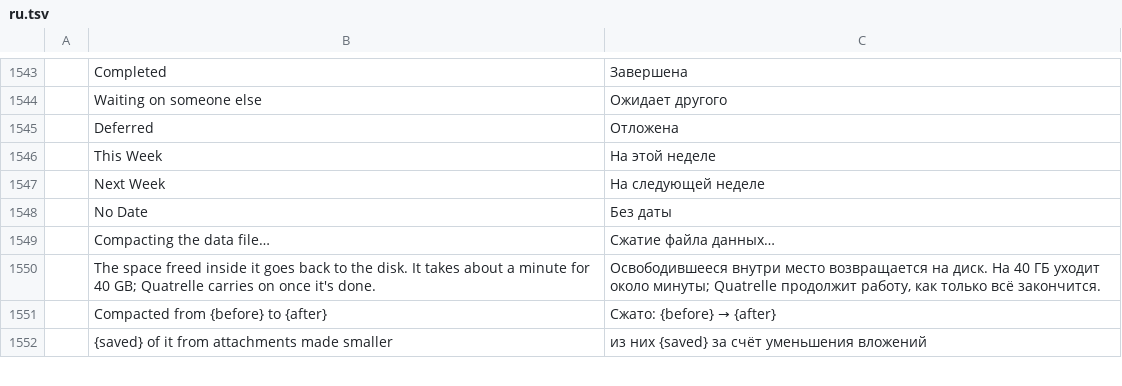
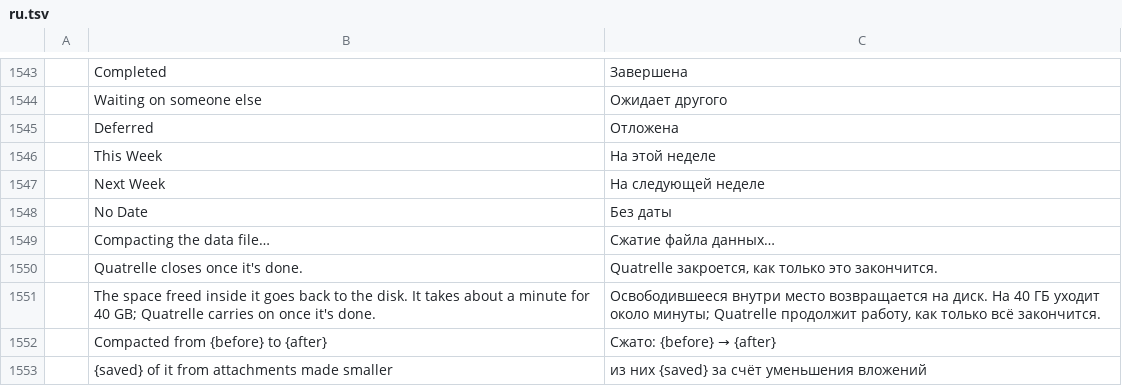
Before and after one commit to dgaudin/quatrelle, a TSV file: crates/ui-egui/src/i18n/ru.tsv, drawn as a sheet; only a part is shown, gaps mark what is left out; the diff names each change by its address in the sheet, - before the commit and + after, or states it on an @@ line.

```diff
--- a/crates/ui-egui/src/i18n/ru.tsv
+++ b/crates/ui-egui/src/i18n/ru.tsv
+row 1550:  | Quatrelle closes once it's done. | Quatrelle закроется, как только это закончится.
```
Also changed, not shown: crates/ui-egui/src/i18n/ar.tsv, crates/ui-egui/src/i18n/de.tsv, 16 other files.
